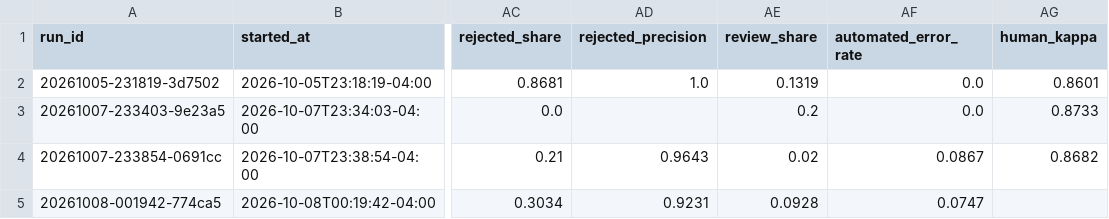
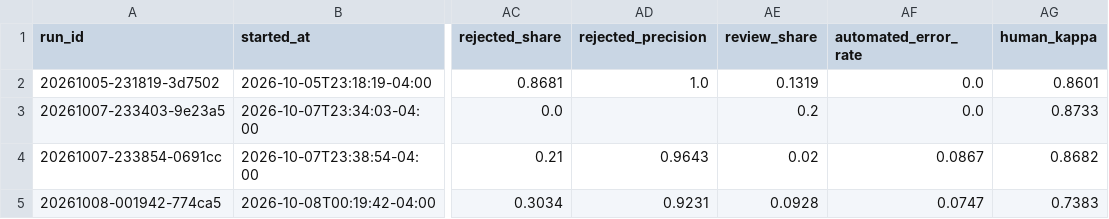
Before and after one commit to hatemphd/MLE_MBPP, a CSV file: runs_history.csv, drawn as a sheet; only a part is shown, gaps mark what is left out; the diff names each change by its address in the sheet, - before the commit and + after, or states it on an @@ line.

```diff
--- a/runs_history.csv
+++ b/runs_history.csv
-AG5 (human_kappa): (empty)
+AG5 (human_kappa): 0.7383
```
Also changed, not shown: 43 other files.
